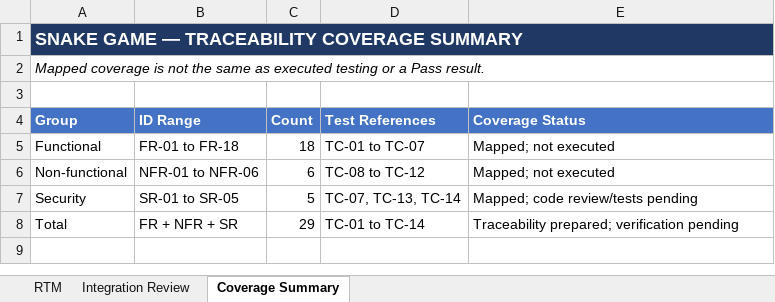
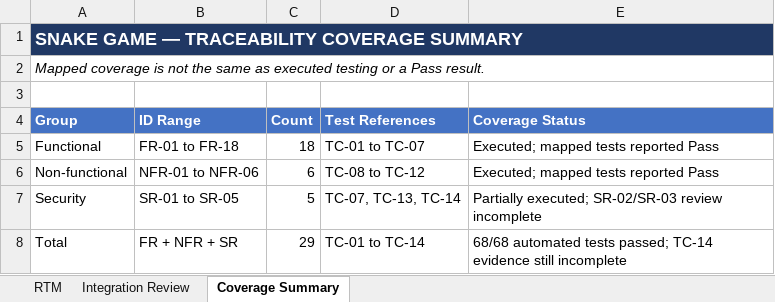
Before and after one commit to BuiltbyVrunda/SE-project, an Excel workbook: docs/RTM_SnakeGame.xlsx, sheet Coverage Summary, drawn as a sheet; values as stored, in another font and other column widths than the file's, no borders; the diff names each change by its address in the sheet, - before the commit and + after, or states it on an @@ line.

Commit message:
Update project documentation and test evidence

```diff
--- a/docs/RTM_SnakeGame.xlsx (sheet Coverage Summary)
+++ b/docs/RTM_SnakeGame.xlsx (sheet Coverage Summary)
-E5:E6 (Coverage Status): Mapped; not executed
+E5:E6 (Coverage Status): Executed; mapped tests reported Pass
-E7 (Coverage Status): Mapped; code review/tests pending
+E7 (Coverage Status): Partially executed; SR-02/SR-03 review incomplete
-E8 (Coverage Status): Traceability prepared; verification pending
+E8 (Coverage Status): 68/68 automated tests passed; TC-14 evidence still incomplete
```
Also changed, not shown: sheet RTM, sheet Integration Review, 4 other files.
